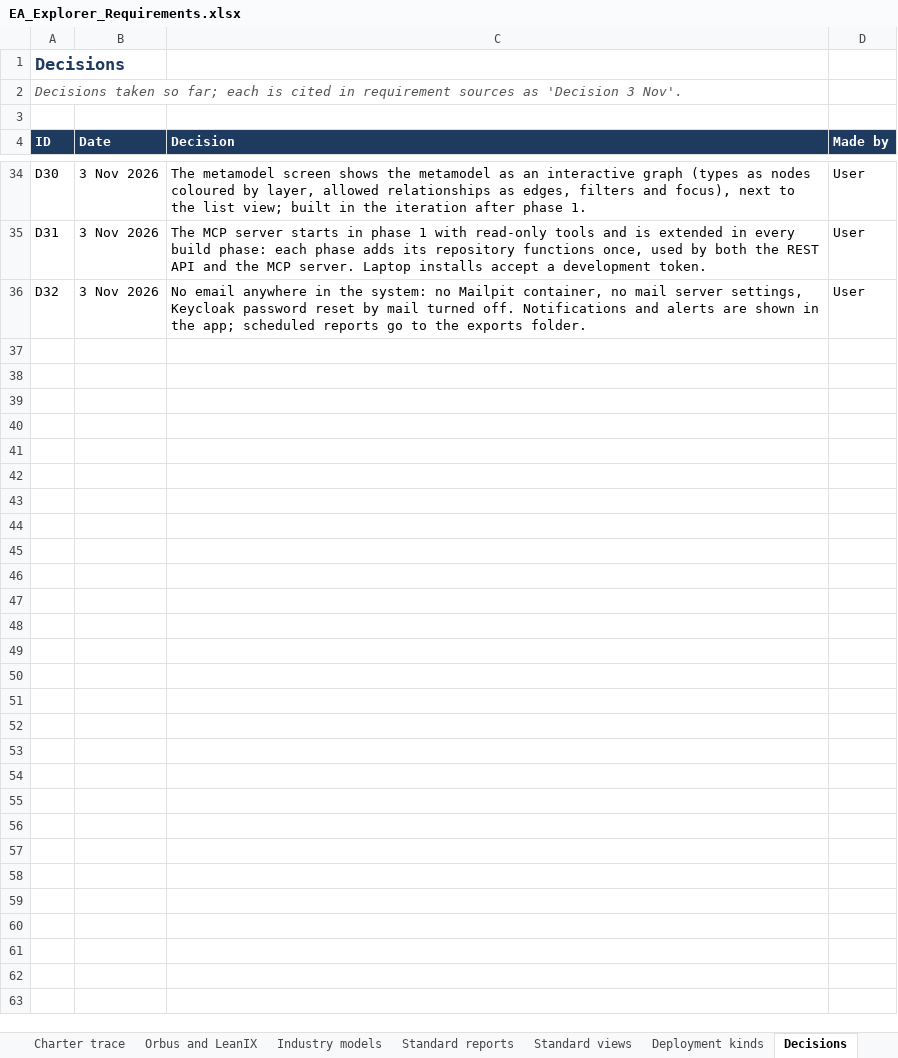
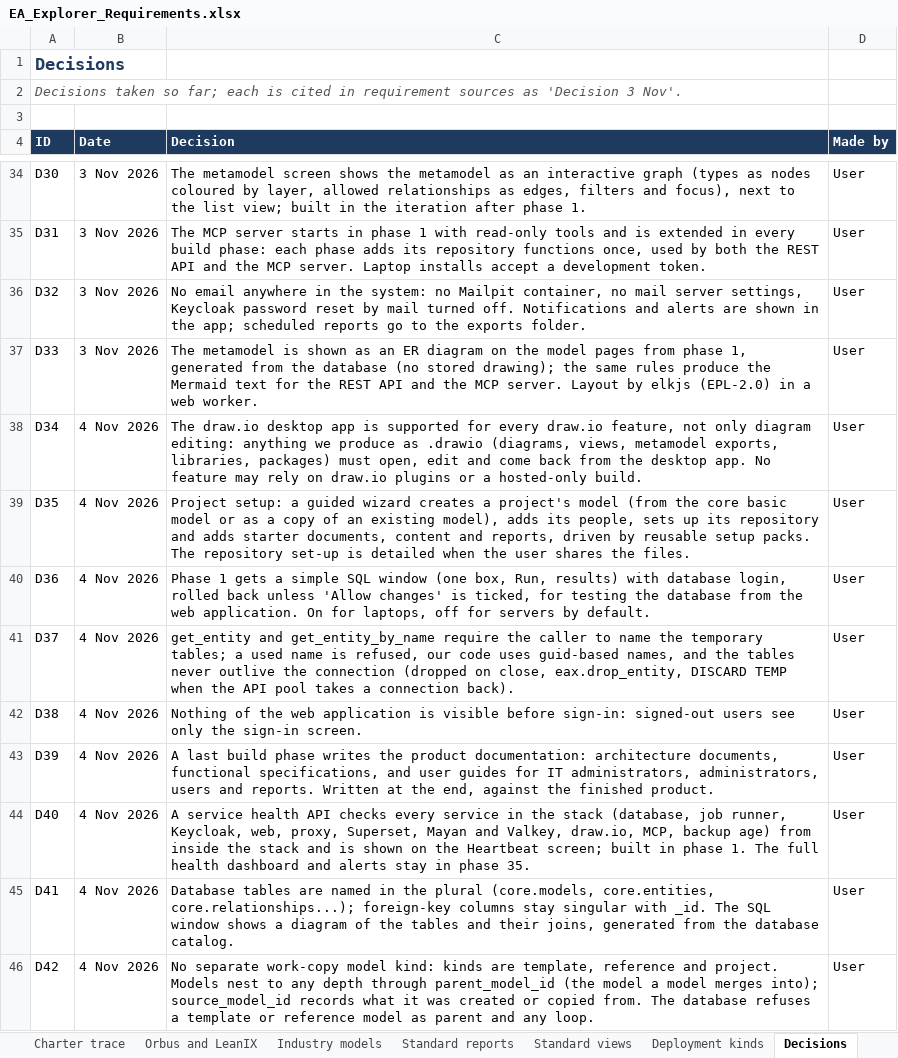
Before and after one commit to gauravvermaea/EA-Enterpise, an Excel workbook: docs/requirements/EA_Explorer_Requirements.xlsx, sheet Decisions, drawn as a sheet; only a part is shown, gaps mark what is left out; values as stored, in another font and other column widths than the file's, no borders; charts and pictures not drawn; the diff names each change by its address in the sheet, - before the commit and + after, or states it on an @@ line.

Commit message:
Completed Phase 1

```diff
--- a/docs/requirements/EA_Explorer_Requirements.xlsx (sheet Decisions)
+++ b/docs/requirements/EA_Explorer_Requirements.xlsx (sheet Decisions)
+row 37: D33 | 3 Nov 2026 | The metamodel is shown as an ER diagram on the model pages from phase 1, generated from the database (no stored drawing); the same rules produce the Mermaid text for the REST API and the MCP server. Layout by elkjs (EPL-2.0) in a web worker. | User
+row 38: D34 | 4 Nov 2026 | The draw.io desktop app is supported for every draw.io feature, not only diagram editing: anything we produce as .drawio (diagrams, views, metamodel exports, libraries, packages) must open, edit and come back from the desktop app. No feature may rely on draw.io plugins or a hosted-only build. | User
+row 39: D35 | 4 Nov 2026 | Project setup: a guided wizard creates a project's model (from the core basic model or as a copy of an existing model), adds its people, sets up its repository and adds starter documents, content and reports, driven by reusable setup packs. The repository set-up is detailed when the user shares the files. | User
+row 40: D36 | 4 Nov 2026 | Phase 1 gets a simple SQL window (one box, Run, results) with database login, rolled back unless 'Allow changes' is ticked, for testing the database from the web application. On for laptops, off for servers by default. | User
+row 41: D37 | 4 Nov 2026 | get_entity and get_entity_by_name require the caller to name the temporary tables; a used name is refused, our code uses guid-based names, and the tables never outlive the connection (dropped on close, eax.drop_entity, DISCARD TEMP when the API pool takes a connection back). | User
+row 42: D38 | 4 Nov 2026 | Nothing of the web application is visible before sign-in: signed-out users see only the sign-in screen. | User
+row 43: D39 | 4 Nov 2026 | A last build phase writes the product documentation: architecture documents, functional specifications, and user guides for IT administrators, administrators, users and reports. Written at the end, against the finished product. | User
+row 44: D40 | 4 Nov 2026 | A service health API checks every service in the stack (database, job runner, Keycloak, web, proxy, Superset, Mayan and Valkey, draw.io, MCP, backup age) from inside the stack and is shown on the Heartbeat screen; built in phase 1. The full health dashboard and alerts stay in phase 35. | User
+row 45: D41 | 4 Nov 2026 | Database tables are named in the plural (core.models, core.entities, core.relationships...); foreign-key columns stay singular with _id. The SQL window shows a diagram of the tables and their joins, generated from the database catalog. | User
+row 46: D42 | 4 Nov 2026 | No separate work-copy model kind: kinds are template, reference and project. Models nest to any depth through parent_model_id (the model a model merges into); source_model_id records what it was created or copied from. The database refuses a template or reference model as parent and any loop. | User
```
Also changed, not shown: sheet Requirements, sheet Summary, formulas that keep their value, docs/requirements/EA_Explorer_Build_Plan.xlsx, 47 other files.
